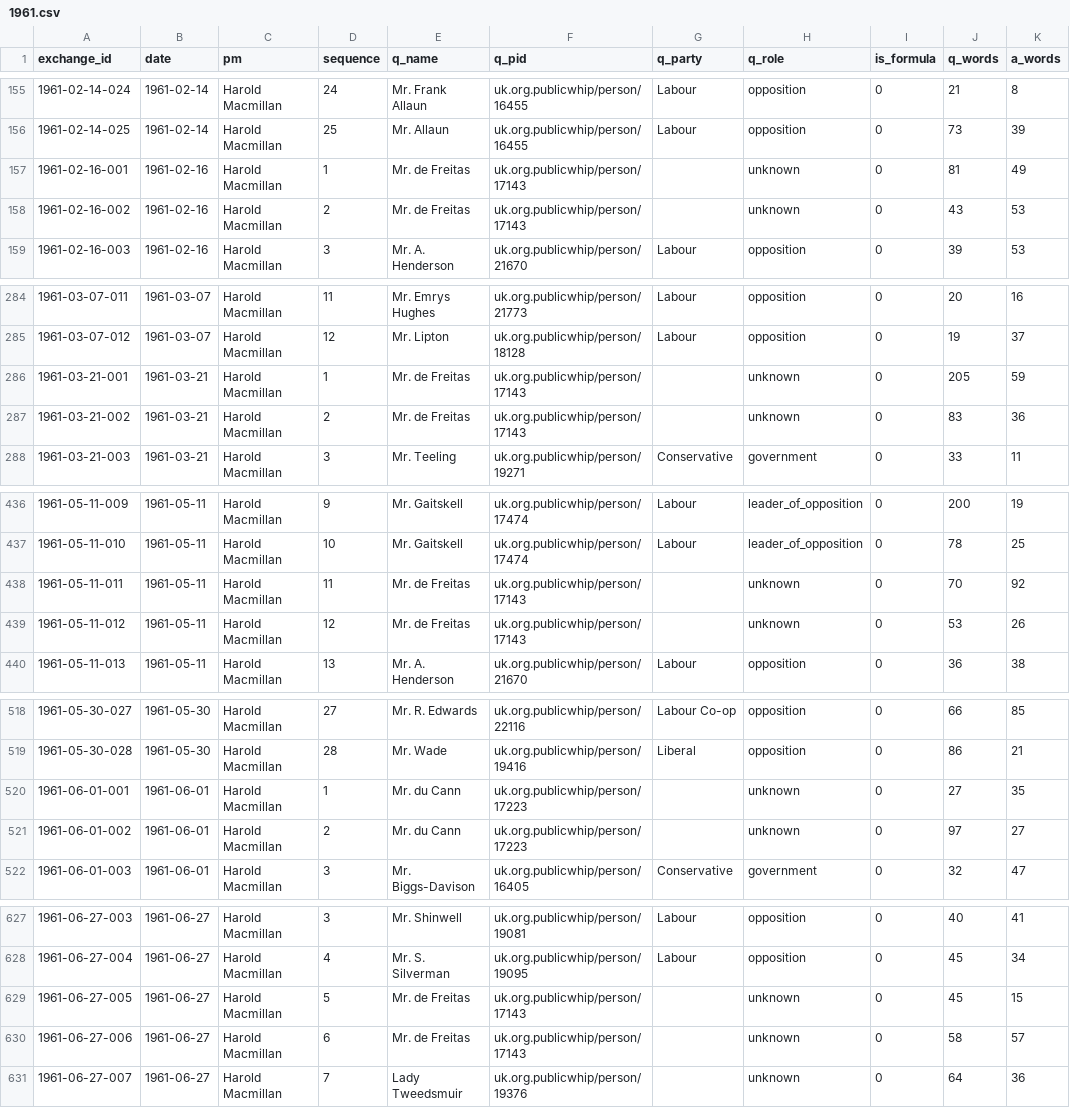
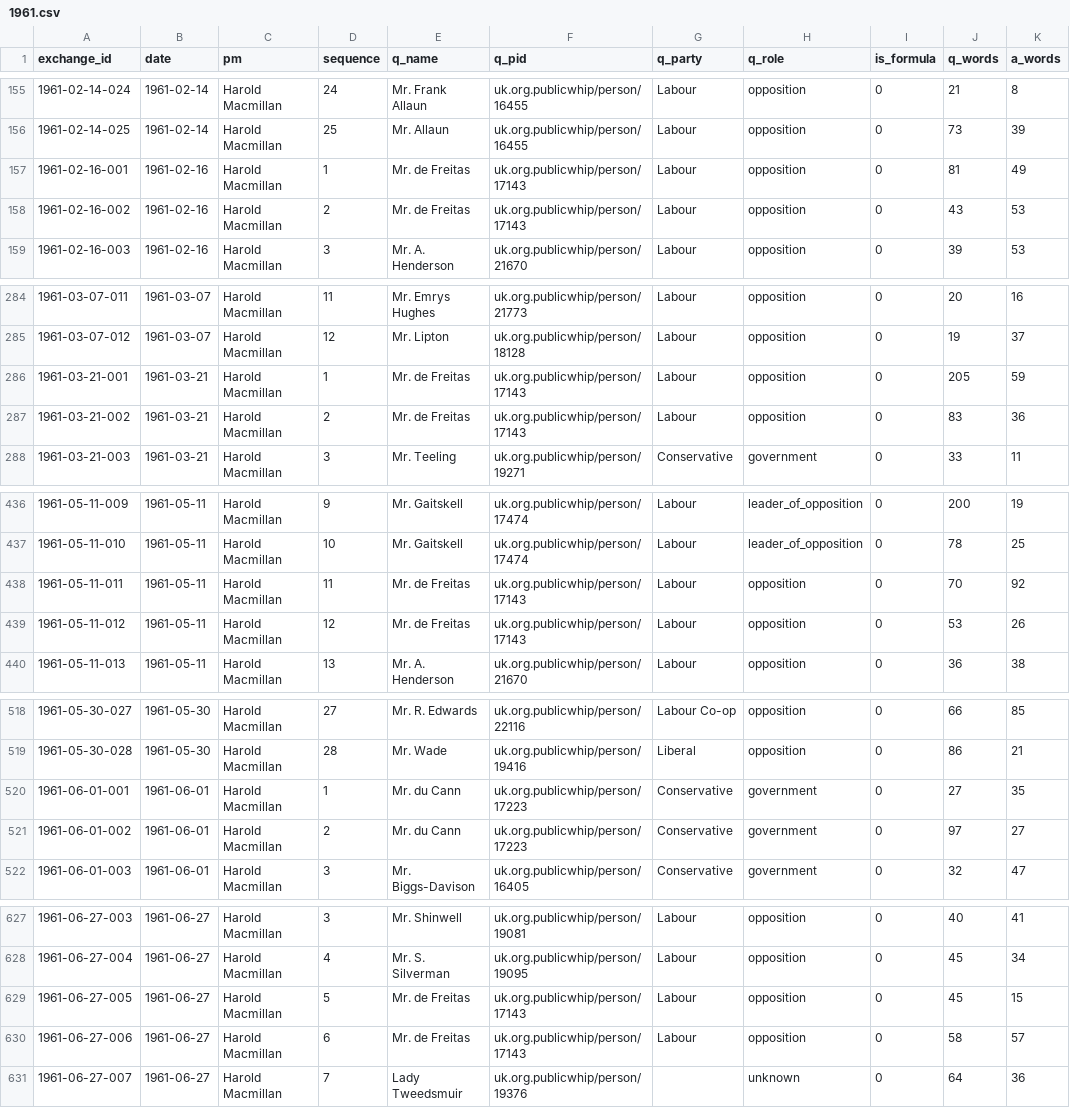
Before and after one commit to nickanstead/PMQs, a CSV file: data/pmqs/1961.csv, drawn as a sheet; only a part is shown, gaps mark what is left out; the diff covers the shown part only; the diff names each change by its address in the sheet, - before the commit and + after, or states it on an @@ line.

```diff
--- a/data/pmqs/1961.csv
+++ b/data/pmqs/1961.csv
-G157:G158 (q_party): (empty)
+G157:G158 (q_party): Labour
-H157:H158 (q_role): unknown
+H157:H158 (q_role): opposition
-G286:G287 (q_party): (empty)
+G286:G287 (q_party): Labour
-H286:H287 (q_role): unknown
+H286:H287 (q_role): opposition
-G438:G439 (q_party): (empty)
+G438:G439 (q_party): Labour
-H438:H439 (q_role): unknown
+H438:H439 (q_role): opposition
-G520:G521 (q_party): (empty)
+G520:G521 (q_party): Conservative
-H520:H521 (q_role): unknown
+H520:H521 (q_role): government
-G629:G630 (q_party): (empty)
+G629:G630 (q_party): Labour
-H629:H630 (q_role): unknown
+H629:H630 (q_role): opposition
```
Also changed, not shown: 6 edited cells elsewhere in this file, data/pmqs/1970.csv, data/pmqs/1971.csv, 33 other files.
